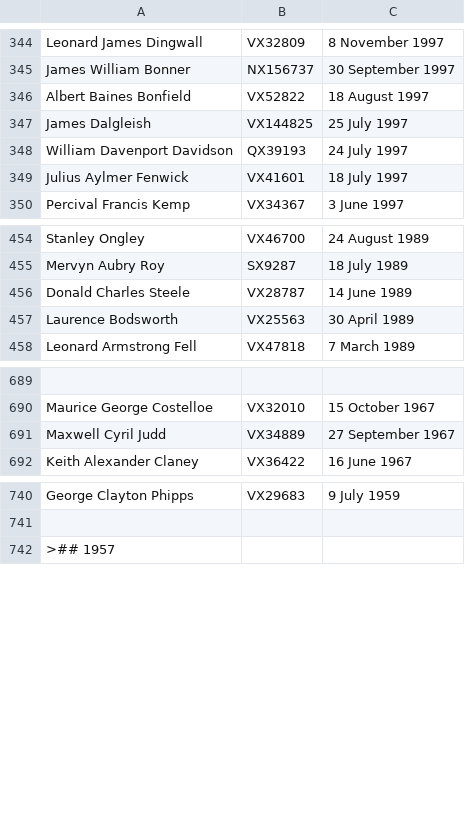
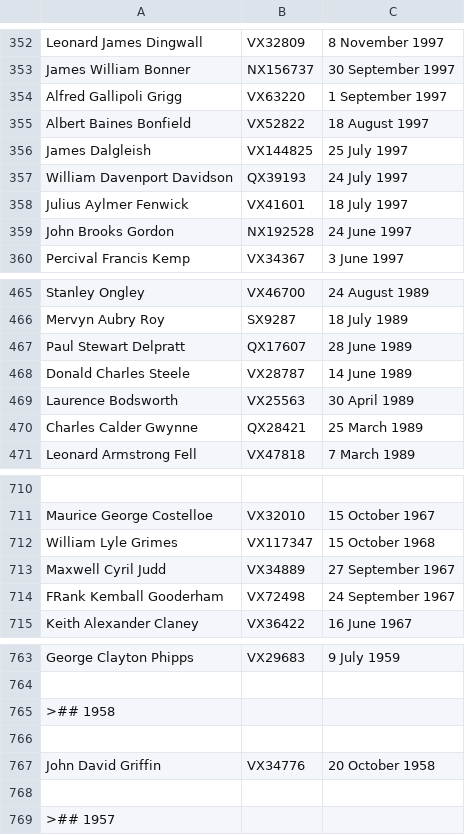
Before and after one commit to 2-24-battalion-org-au/website-source, a CSV file: webpages/vale.csv, drawn as a sheet; only a part is shown, gaps mark what is left out; the diff covers the shown part only; the diff names each change by its address in the sheet, - before the commit and + after, or states it on an @@ line.

```diff
--- a/webpages/vale.csv
+++ b/webpages/vale.csv
+row 354: Alfred Gallipoli Grigg | VX63220 | 1 September 1997
+row 359: John Brooks Gordon | NX192528 | 24 June 1997
+row 467: Paul Stewart Delpratt | QX17607 | 28 June 1989
+row 470: Charles Calder Gwynne | QX28421 | 25 March 1989
+row 712: William Lyle Grimes | VX117347 | 15 October 1968
+row 714: FRank Kemball Gooderham | VX72498 | 24 September 1967
+row 765: >## 1958
+row 766: (empty)
+row 767: John David Griffin | VX34776 | 20 October 1958
+row 768: (empty)
```
Also changed, not shown: 19 added rows and 9 edited cells elsewhere in this file, webpages/vale_widows.csv.
